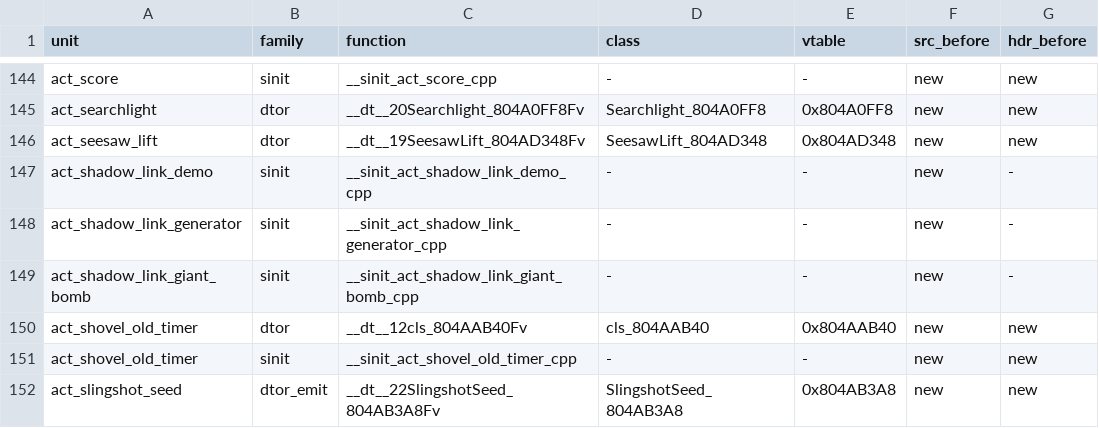
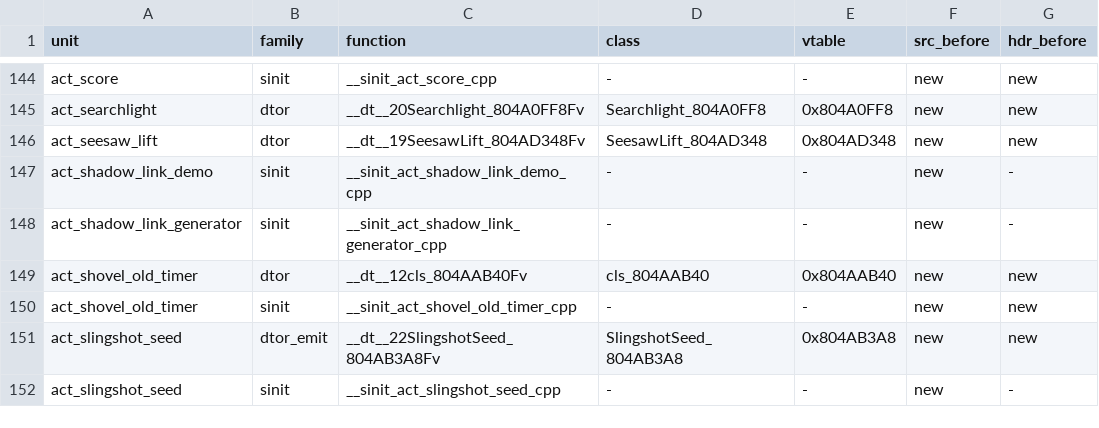
Before and after one commit to sh1ftmaker/fsa, a TSV file: config/G4SE01/gen_game.tsv, drawn as a sheet; only a part is shown, gaps mark what is left out; the shorter side is filled out with more unchanged rows.

```diff
--- a/config/G4SE01/gen_game.tsv
+++ b/config/G4SE01/gen_game.tsv
@@ -148,3 +148,2 @@ act_shadow_link_demo	sinit	__sinit_act_shadow_link_demo_cpp	-	-	new	-
 act_shadow_link_generator	sinit	__sinit_act_shadow_link_generator_cpp	-	-	new	-
-act_shadow_link_giant_bomb	sinit	__sinit_act_shadow_link_giant_bomb_cpp	-	-	new	-
 act_shovel_old_timer	dtor	__dt__12cls_804AAB40Fv	cls_804AAB40	0x804AAB40	new	new
```
Also changed, not shown: 3 other files.
